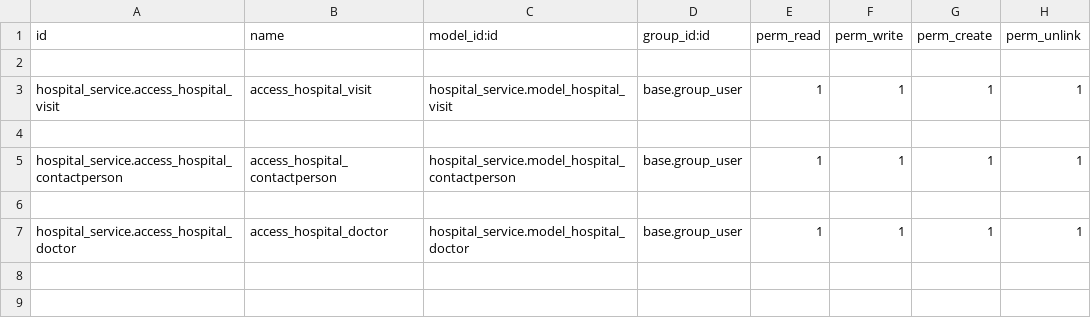
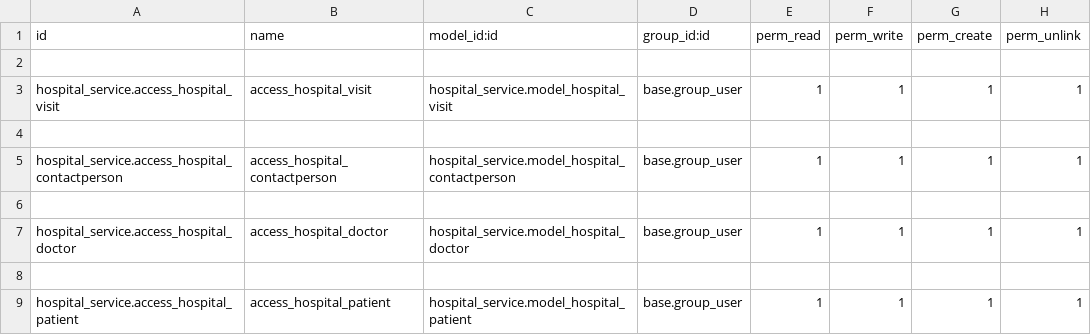
Before and after one commit to Peru-odoo/hospital_crm_system_odoo, a CSV file: custom_addons/hospital_service/security/ir.model.access.csv, drawn as a sheet.

Commit message:
created patient view

```diff
--- a/custom_addons/hospital_service/security/ir.model.access.csv
+++ b/custom_addons/hospital_service/security/ir.model.access.csv
@@ -7 +7,3 @@ hospital_service.access_hospital_contactperson,access_hospital_contactperson,hos
 hospital_service.access_hospital_doctor,access_hospital_doctor,hospital_service.model_hospital_doctor,base.group_user,1,1,1,1
+
+hospital_service.access_hospital_patient,access_hospital_patient,hospital_service.model_hospital_patient,base.group_user,1,1,1,1
```
Also changed, not shown: 3 other files.
